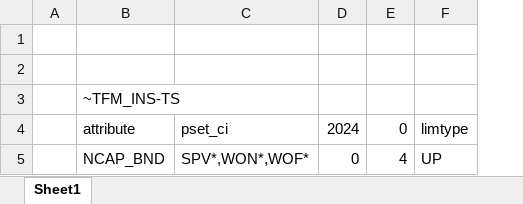
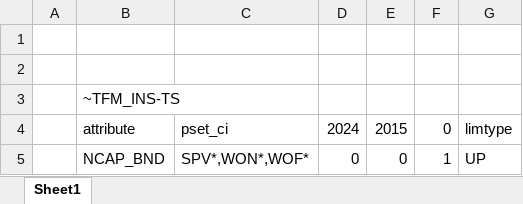
Before and after one commit to kanors-emr/OSeMOSYS_EUWest, an Excel workbook: SuppXLS/Scen_base_extra.xlsx, sheet Sheet1, drawn as a sheet; values as stored, in another font and other column widths than the file's, no borders; the diff names each change by its address in the sheet, - before the commit and + after, or states it on an @@ line.

Commit message:
Update Scen_base_extra.xlsx

```diff
--- a/SuppXLS/Scen_base_extra.xlsx (sheet Sheet1)
+++ b/SuppXLS/Scen_base_extra.xlsx (sheet Sheet1)
+column F, rows 4-5: 0 | 1
-E4: 0
+E4: 2015
-E5: 4
+E5: 0
```
